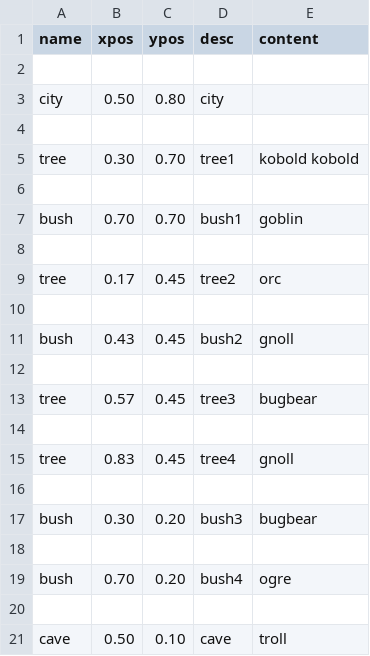
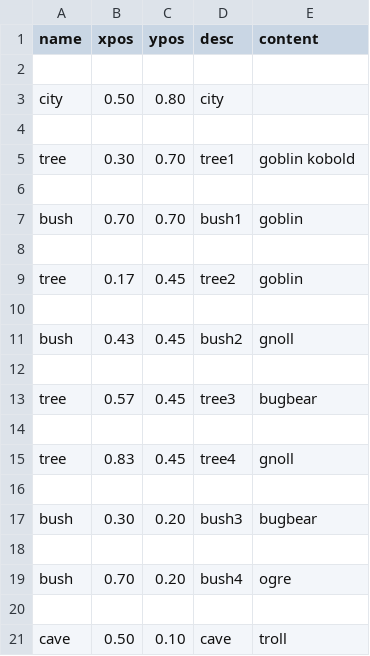
Before and after one commit to Junkkah/Auto_battler, a CSV file: ab_data/dark_forest/location.csv, drawn as a sheet.

Commit message:
Arrow data to csv

```diff
--- a/ab_data/dark_forest/location.csv
+++ b/ab_data/dark_forest/location.csv
@@ -4,3 +4,3 @@ city,0.50,0.80,city,""
 
-tree,0.30,0.70,tree1,kobold kobold
+tree,0.30,0.70,tree1,goblin kobold
 
@@ -8,3 +8,3 @@ bush,0.70,0.70,bush1,goblin
 
-tree,0.17,0.45,tree2,orc
+tree,0.17,0.45,tree2,goblin
 
```
Also changed, not shown: ab_data/dark_forest/arrow.csv, 4 other files.
